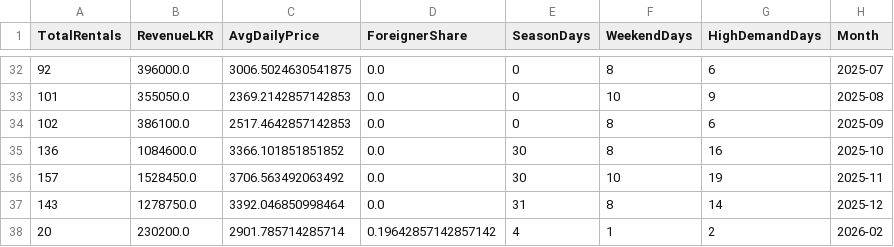
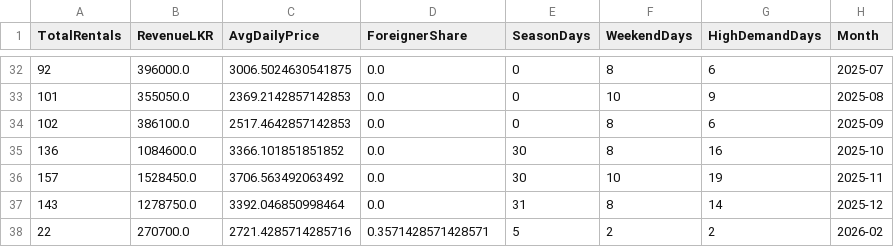
Before and after one commit to Movindu999/MachineLearning_VehicleRenting, a CSV file: rentals_monthly_realistic.csv, drawn as a sheet; only a part is shown, gaps mark what is left out.

```diff
--- a/rentals_monthly_realistic.csv
+++ b/rentals_monthly_realistic.csv
@@ -37,2 +37,2 @@ TotalRentals,RevenueLKR,AvgDailyPrice,ForeignerShare,SeasonDays,WeekendDays,High
 143,1278750.0,3392.046850998464,0.0,31,8,14,2025-12
-20,230200.0,2901.785714285714,0.19642857142857142,4,1,2,2026-02
+22,270700.0,2721.4285714285716,0.3571428571428571,5,2,2,2026-02
```
Also changed, not shown: rentals_daily_realistic.csv, rentals_transactions_realistic.csv, 3 other files.
